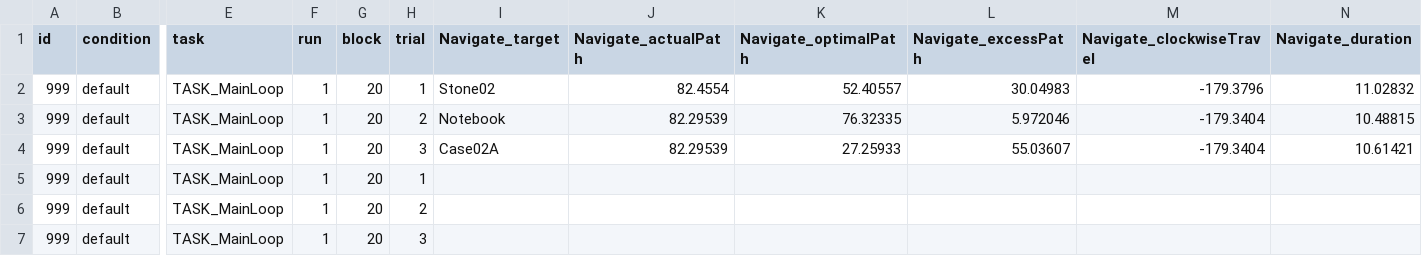
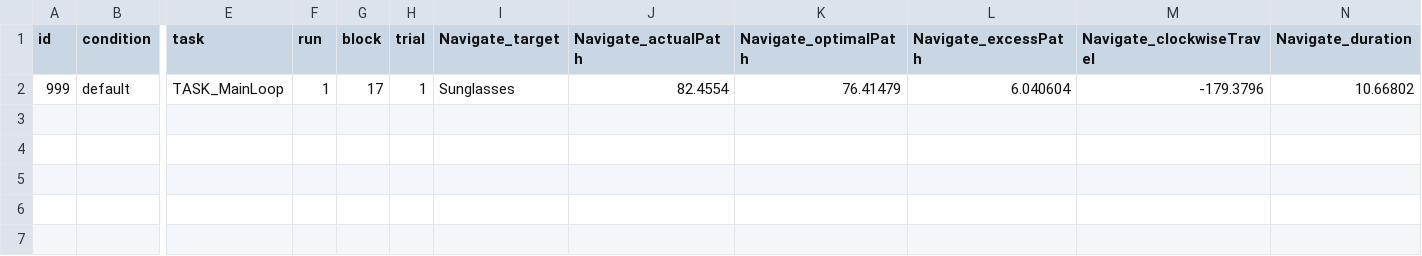
Before and after one commit to mgin14/Spatial-temporal-precision-binding, a CSV file: editor-data/sub-deprecated_task-TASK_MainLoop_behav.csv, drawn as a sheet; only a part is shown, gaps mark what is left out; rows hold the shown columns only; the diff names each change by its address in the sheet, - before the commit and + after, or states it on an @@ line.

Commit message:
Added practice trial and backtracking prevention in sequence block
Added practice trial and prevented colliders to continue triggering when going backwards in sequence

```diff
--- a/editor-data/sub-deprecated_task-TASK_MainLoop_behav.csv
+++ b/editor-data/sub-deprecated_task-TASK_MainLoop_behav.csv
-G2 (block): 20
+G2 (block): 17
-I2 (Navigate_target): Stone02
+I2 (Navigate_target): Sunglasses
-K2 (Navigate_optimalPath): 52.40557
+K2 (Navigate_optimalPath): 76.41479
-L2 (Navigate_excessPath): 30.04983
+L2 (Navigate_excessPath): 6.040604
-N2 (Navigate_duration): 11.02832
+N2 (Navigate_duration): 10.66802
-row 3: 999 | default | TASK_MainLoop | 1 | 20 | 2 | Notebook | 82.29539 | 76.32335 | 5.972046 | -179.3404 | 10.48815
-row 4: 999 | default | TASK_MainLoop | 1 | 20 | 3 | Case02A | 82.29539 | 27.25933 | 55.03607 | -179.3404 | 10.61421
-row 5: 999 | default | TASK_MainLoop | 1 | 20 | 1
-row 6: 999 | default | TASK_MainLoop | 1 | 20 | 2
-row 7: 999 | default | TASK_MainLoop | 1 | 20 | 3
```
Also changed, not shown: 25 other files.
